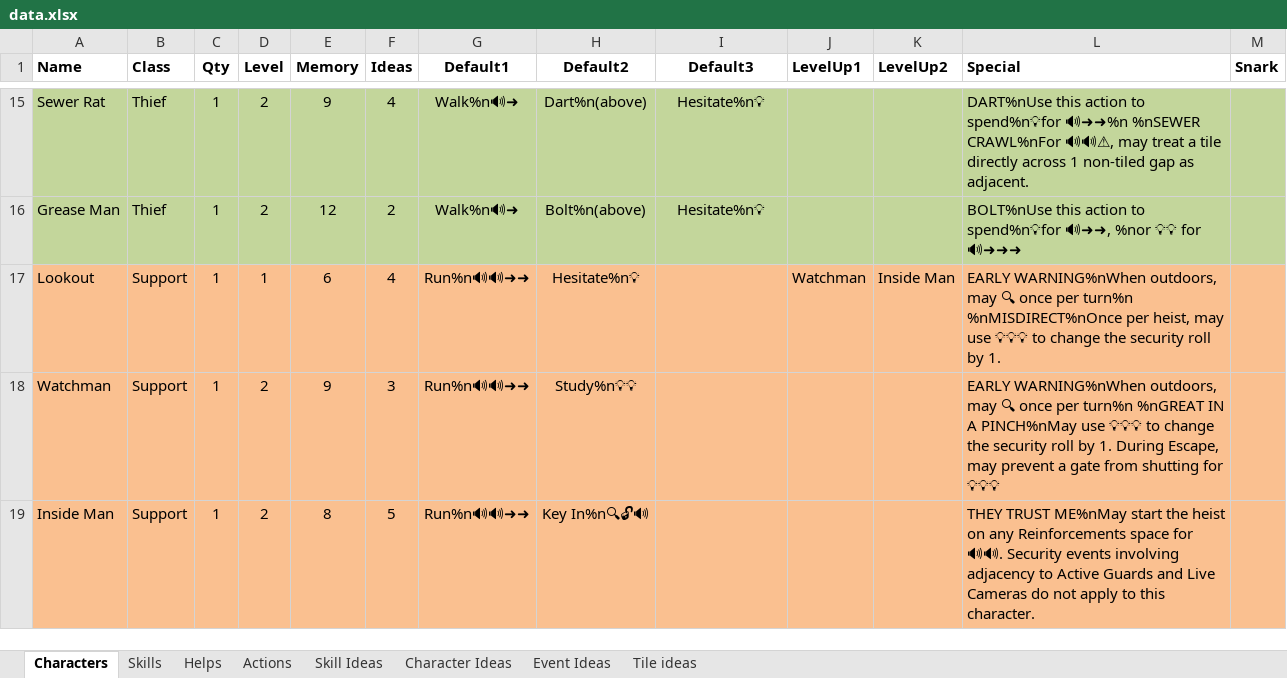
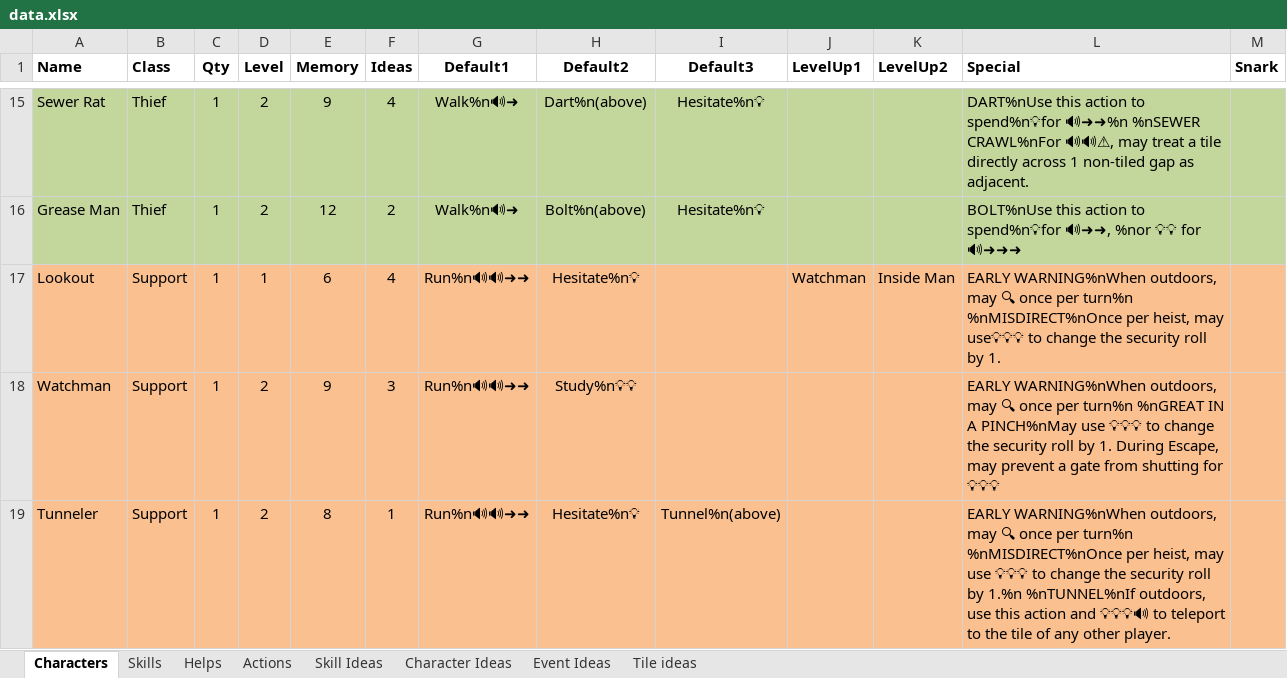
Before and after one commit to andymeneely/project-timber-wolf, an Excel workbook: data/data.xlsx, sheet Characters, drawn as a sheet; only a part is shown, gaps mark what is left out; values as stored, in another font and other column widths than the file's, no borders; the diff names each change by its address in the sheet, - before the commit and + after, or states it on an @@ line.

Commit message:
characters: inside man --> tunneler

```diff
--- a/data/data.xlsx (sheet Characters)
+++ b/data/data.xlsx (sheet Characters)
-L17 (Special): …heist, may use 💡💡💡 to change…
+L17 (Special): …heist, may use💡💡💡 to change…
-A19 (Name): Inside Man
+A19 (Name): Tunneler
-F19 (Ideas): 5
+F19 (Ideas): 1
-H19 (Default2): Key In%n🔍🔓🔊
+H19 (Default2): Hesitate%n💡
-I19 (Default3): (empty)
+I19 (Default3): Tunnel%n(above)
-L19 (Special): THEY TRUST ME%nMay start the heist on any Reinforcements space for 🔊🔊. Security events involving adjacency to Active Guards and Live Cameras do not apply to this character.
+L19 (Special): EARLY WARNING%nWhen outdoors, may 🔍 once per turn%n %nMISDIRECT%nOnce per heist, may use 💡💡💡 to change the security roll by 1.%n %nTUNNEL%nIf outdoors, use this action and 💡💡💡🔊 to teleport to the tile of any other player.
```
Also changed, not shown: 5 other files.
